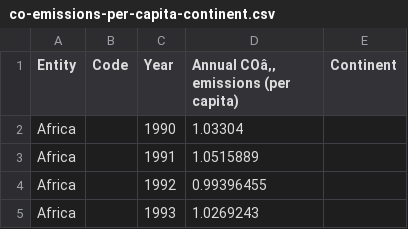
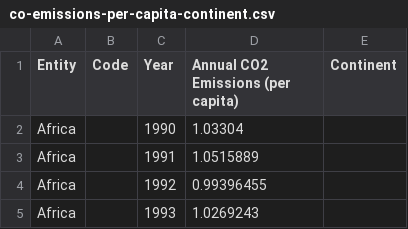
Before and after one commit to JDan0036/FIT3179_homeword, a CSV file: Assignment/Dataset/co-emissions-per-capita-continent.csv, drawn as a sheet; only a part is shown.

```diff
--- a/Assignment/Dataset/co-emissions-per-capita-continent.csv
+++ b/Assignment/Dataset/co-emissions-per-capita-continent.csv
@@ -1,2 +1,2 @@
-Entity,Code,Year,Annual COâ‚‚ emissions (per capita),Continent
+Entity,Code,Year,Annual CO2 Emissions (per capita),Continent
 Africa,,1990,1.03304,
```
Also changed, not shown: 1 other file.
